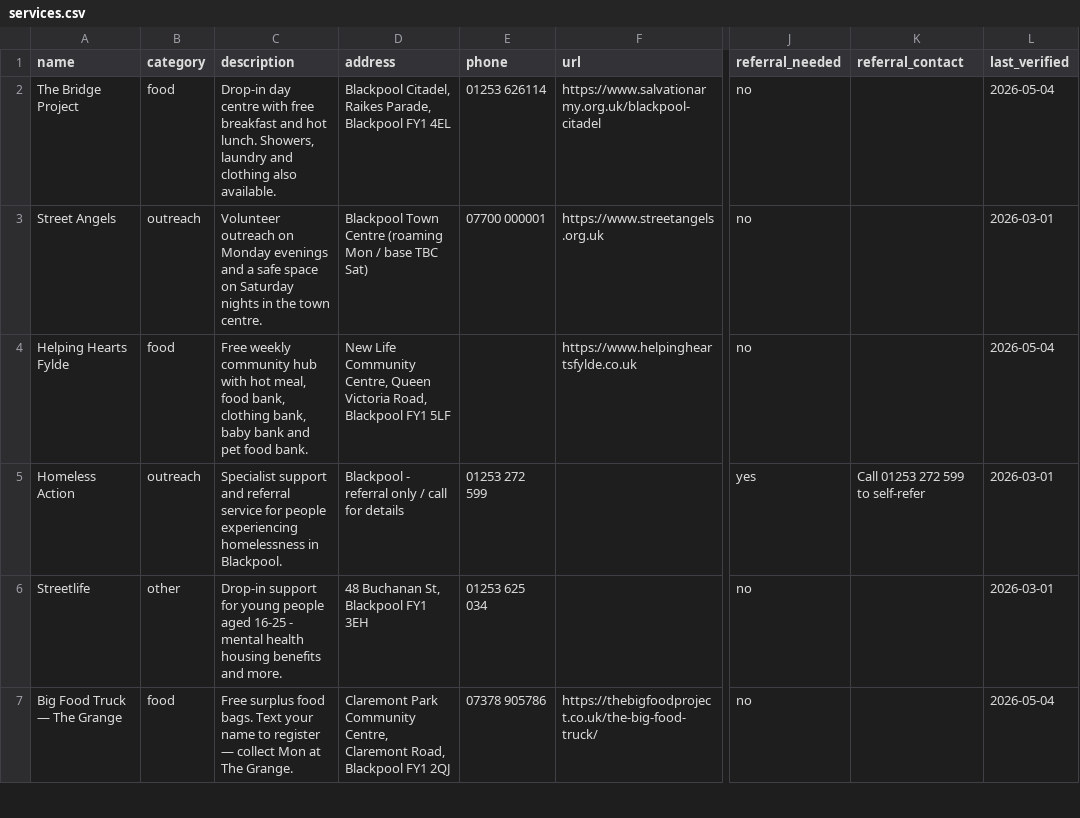
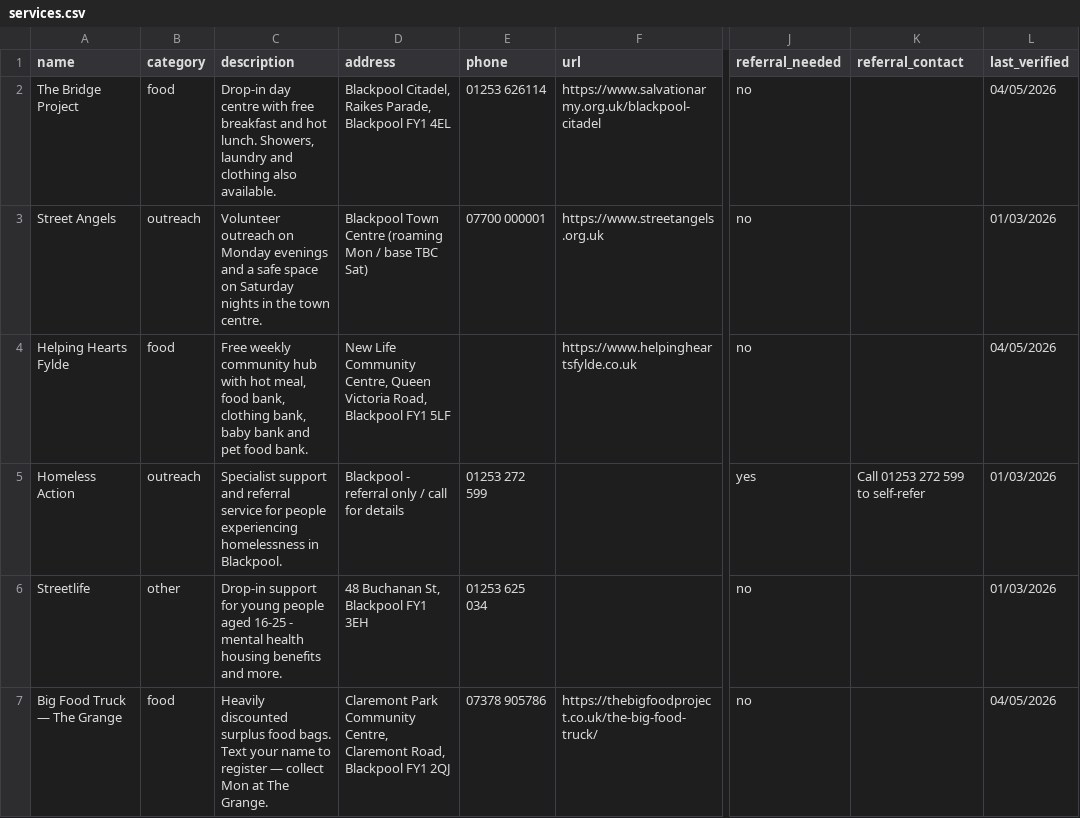
Before and after one commit to adamclarketurnbull/blackpool-help, a CSV file: services.csv, drawn as a sheet; only a part is shown, gaps mark what is left out; the diff covers the shown part only; the diff names each change by its address in the sheet, - before the commit and + after, or states it on an @@ line.

```diff
--- a/services.csv
+++ b/services.csv
-L2 (last_verified): 2026-05-04
+L2 (last_verified): 04/05/2026
-L3 (last_verified): 2026-03-01
+L3 (last_verified): 01/03/2026
-L4 (last_verified): 2026-05-04
+L4 (last_verified): 04/05/2026
-L5:L6 (last_verified): 2026-03-01
+L5:L6 (last_verified): 01/03/2026
-C7 (description): Free surplus food…
+C7 (description): Heavily discounted surplus food…
-L7 (last_verified): 2026-05-04
+L7 (last_verified): 04/05/2026
```
Also changed, not shown: 1 added row and 16 edited cells elsewhere in this file.
